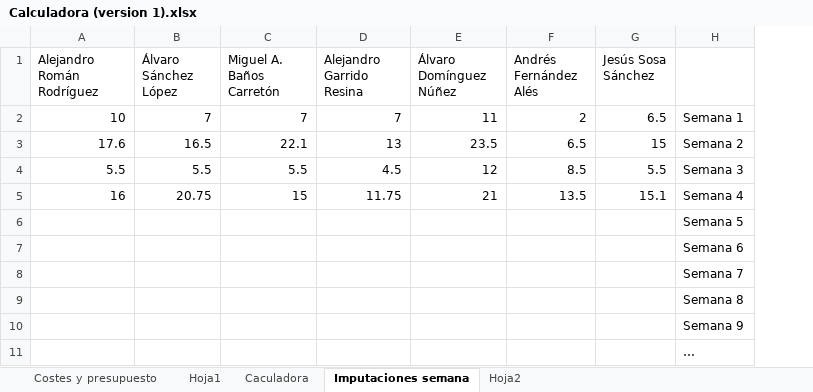
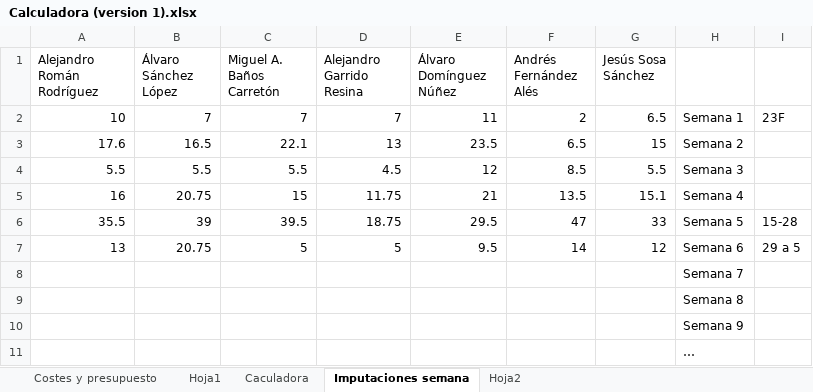
Before and after one commit to alvdomnun/ISPP_A4MJ, an Excel workbook: Conocimiento/Metodología/Calculadora (version 1).xlsx, sheet Imputaciones semana, drawn as a sheet; values as stored, in another font and other column widths than the file's, no borders; removed rows and columns are numbered as before the commit, all else as after; the diff names each change by its address in the sheet, - before the commit and + after, or states it on an @@ line.

Commit message:
Semana 6

```diff
--- a/Conocimiento/Metodología/Calculadora (version 1).xlsx (sheet Imputaciones semana)
+++ b/Conocimiento/Metodología/Calculadora (version 1).xlsx (sheet Imputaciones semana)
+column I, row 2: 23F
-row 6:  |  |  |  |  |  |  | Semana 5
-row 7:  |  |  |  |  |  |  | Semana 6
+row 6: 35.5 | 39 | 39.5 | 18.75 | 29.5 | 47 | 33 | Semana 5 | 15-28
+row 7: 13 | 20.75 | 5 | 5 | 9.5 | 14 | 12 | Semana 6 | 29 a 5
```
Also changed, not shown: sheet Caculadora, charts or pictures.
